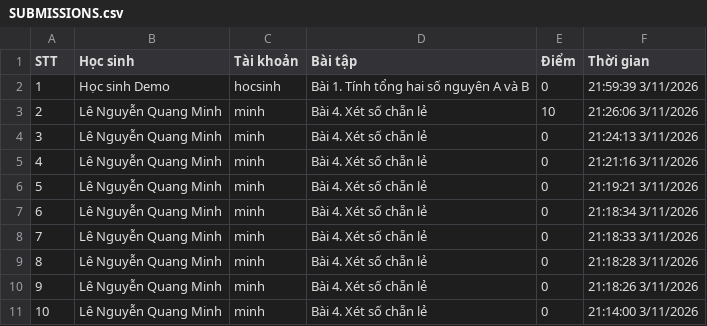
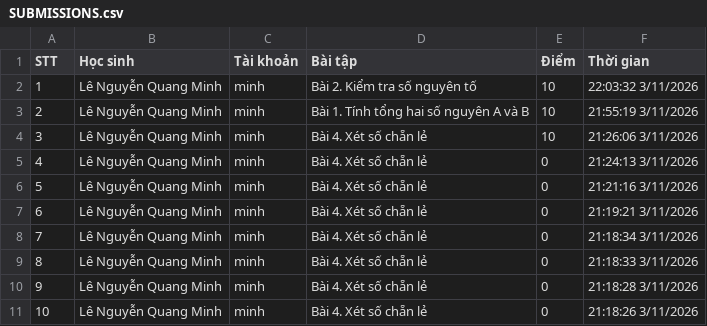
Before and after one commit to thefuong119/ai-python-thcs, a CSV file: SUBMISSIONS.csv, drawn as a sheet; only a part is shown; the shorter side is filled out with more unchanged rows; removed rows and columns are numbered as before the commit, all else as after; the diff names each change by its address in the sheet, - before the commit and + after, or states it on an @@ line.

Commit message:
[Submissions] Cập nhật 22:03:33 3/11/2026

```diff
--- a/SUBMISSIONS.csv
+++ b/SUBMISSIONS.csv
-row 2: 1 | Học sinh Demo | hocsinh | Bài 1. Tính tổng hai số nguyên A và B | 0 | 21:59:39 3/11/2026
+row 2: 1 | Lê Nguyễn Quang Minh | minh | Bài 2. Kiểm tra số nguyên tố | 10 | 22:03:32 3/11/2026
+row 3: 2 | Lê Nguyễn Quang Minh | minh | Bài 1. Tính tổng hai số nguyên A và B | 10 | 21:55:19 3/11/2026
@@ column A (STT) renumbered from row 4 down @@
```
